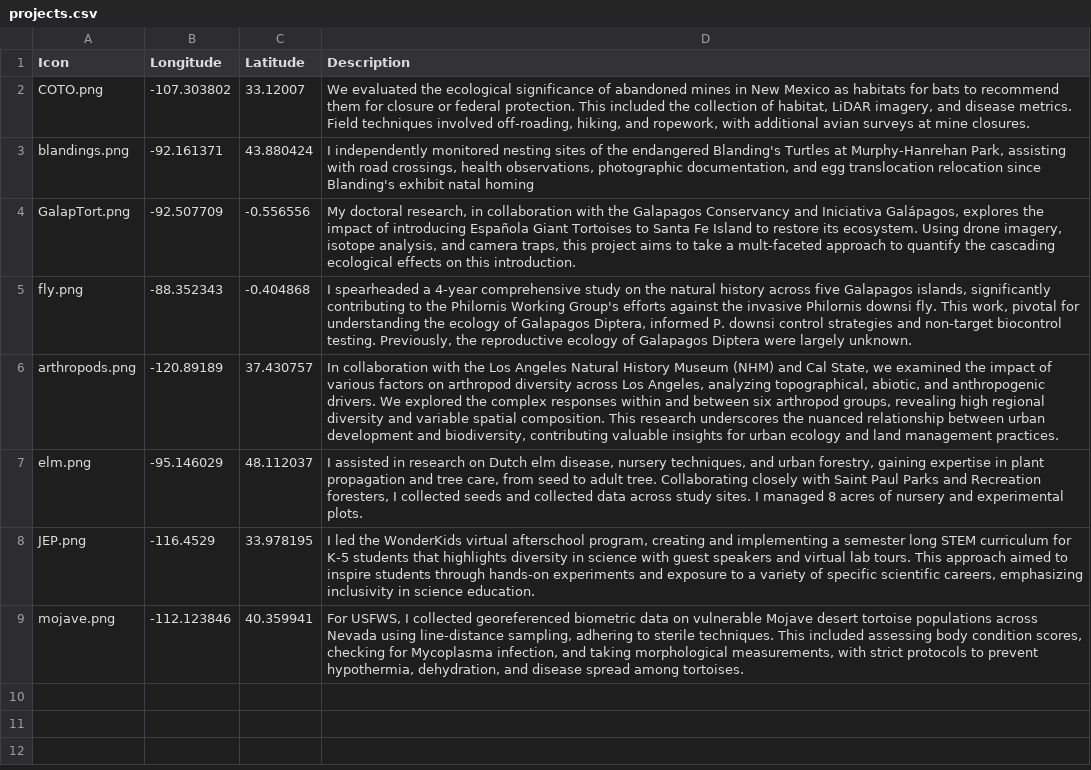
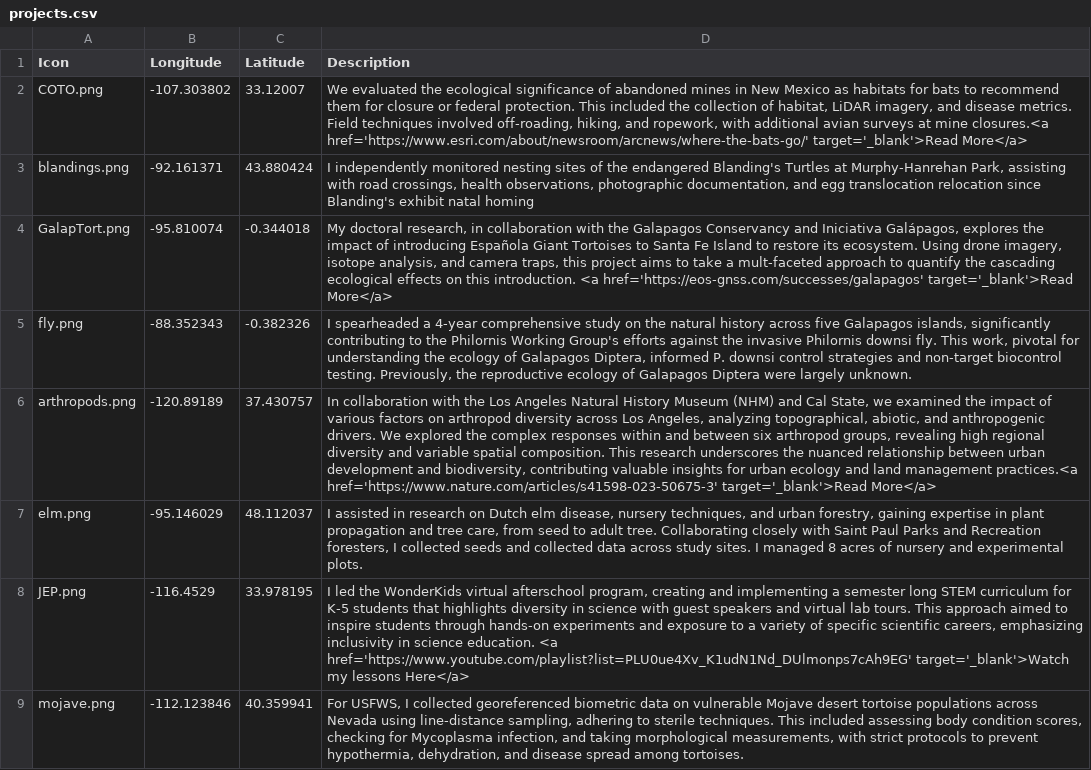
Before and after one commit to CharlesLehnen/portfolio, a CSV file: documents/projects.csv, drawn as a sheet; the diff names each change by its address in the sheet, - before the commit and + after, or states it on an @@ line.

```diff
--- a/documents/projects.csv
+++ b/documents/projects.csv
-D2 (Description): …at mine closures.
+D2 (Description): …at mine closures.<a href='https://www.esri.com/about/newsroom/arcnews/where-the-bats-go/' target='_blank'>Read More</a>
-B4 (Longitude): -92.507709
+B4 (Longitude): -95.810074
-C4 (Latitude): -0.556556
+C4 (Latitude): -0.344018
-D4 (Description): …this introduction.
+D4 (Description): …this introduction. <a href='https://eos-gnss.com/successes/galapagos' target='_blank'>Read More</a>
-C5 (Latitude): -0.404868
+C5 (Latitude): -0.382326
-D6 (Description): …land management practices.
+D6 (Description): …land management practices.<a href='https://www.nature.com/articles/s41598-023-50675-3' target='_blank'>Read More</a>
-D8 (Description): …science education.
+D8 (Description): …science education. <a href='https://www.youtube.com/playlist?list=PLU0ue4Xv_K1udN1Nd_DUlmonps7cAh9EG' target='_blank'>Watch my lessons Here</a>
```
Also changed, not shown: 4 other files.
